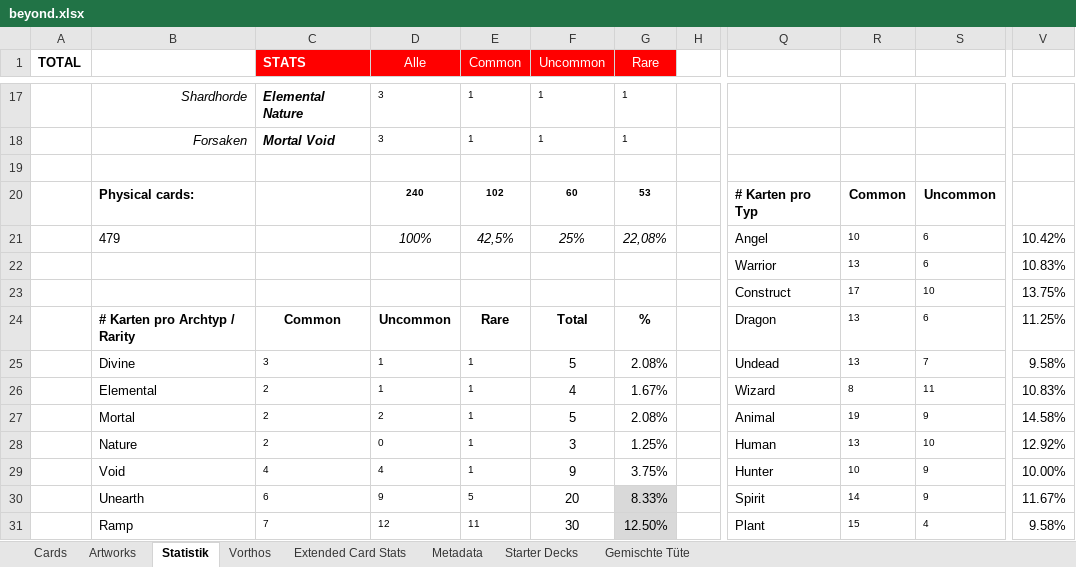
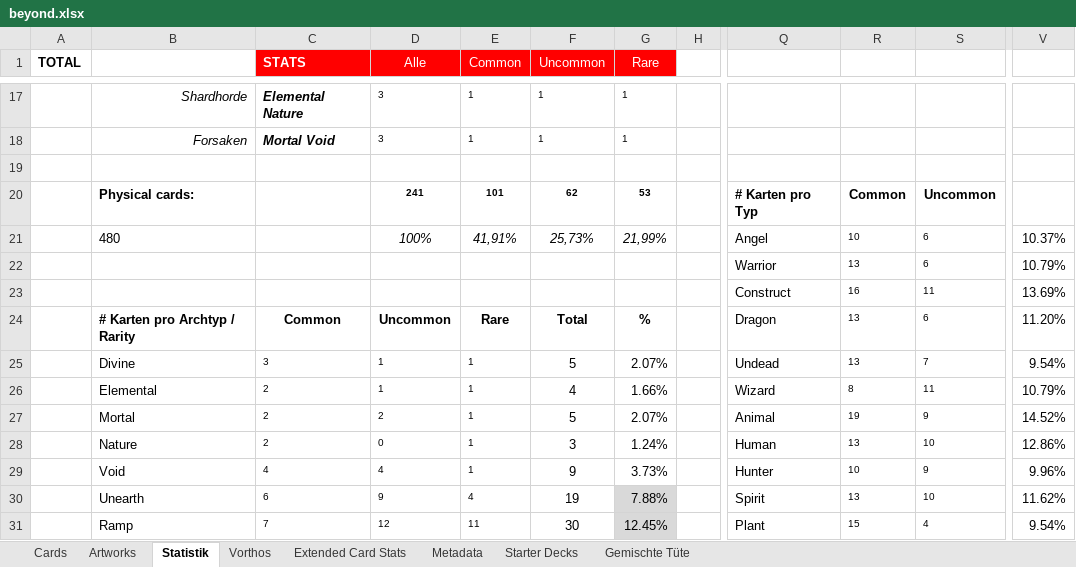
Before and after one commit to nonbiristudios/ShardsOfBeyond-v2, an Excel workbook: card-data/beyond.xlsx, sheet Statistik, drawn as a sheet; only a part is shown, gaps mark what is left out; values as stored, in another font and other column widths than the file's, no borders; charts and pictures and conditional formats not drawn; the diff covers the shown part only; the diff names each change by its address in the sheet, - before the commit and + after, or states it on an @@ line.

```diff
--- a/card-data/beyond.xlsx (sheet Statistik)
+++ b/card-data/beyond.xlsx (sheet Statistik)
-D20 (Alle): 240
+D20 (Alle): 241
-E20 (Common): 102
+E20 (Common): 101
-F20 (Uncommon): 60
+F20 (Uncommon): 62
-B21: 479
+B21: 480
-E21 (Common): 42,5%
+E21 (Common): 41,91%
-F21 (Uncommon): 25%
+F21 (Uncommon): 25,73%
-G21 (Rare): 22,08%
+G21 (Rare): 21,99%
-V21: 10.42%
+V21: 10.37%
-V22: 10.83%
+V22: 10.79%
-R23: 17
+R23: 16
-S23: 10
+S23: 11
-V23: 13.75%
+V23: 13.69%
-V24: 11.25%
+V24: 11.20%
-G25 (Rare): 2.08%
+G25 (Rare): 2.07%
-V25: 9.58%
+V25: 9.54%
-G26 (Rare): 1.67%
+G26 (Rare): 1.66%
-V26: 10.83%
+V26: 10.79%
-G27 (Rare): 2.08%
+G27 (Rare): 2.07%
-V27: 14.58%
+V27: 14.52%
-G28 (Rare): 1.25%
+G28 (Rare): 1.24%
-V28: 12.92%
+V28: 12.86%
-G29 (Rare): 3.75%
+G29 (Rare): 3.73%
-V29: 10.00%
+V29: 9.96%
-E30 (Common): 5
+E30 (Common): 4
-F30 (Uncommon): 20
+F30 (Uncommon): 19
-G30 (Rare): 8.33%
+G30 (Rare): 7.88%
-R30: 14
+R30: 13
-S30: 9
+S30: 10
-V30: 11.67%
+V30: 11.62%
-G31 (Rare): 12.50%
+G31 (Rare): 12.45%
-V31: 9.58%
+V31: 9.54%
```
Also changed, not shown: 62 edited cells elsewhere in this sheet, sheet Vorthos, sheet Extended Card Stats, sheet Starter Decks, sheet Cards, sheet Artworks, formulas that keep their value, hidden cells, charts or pictures, 5 other files.
